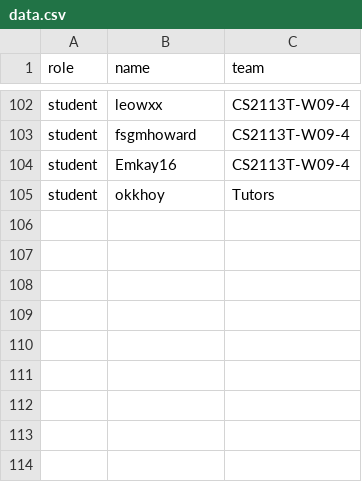
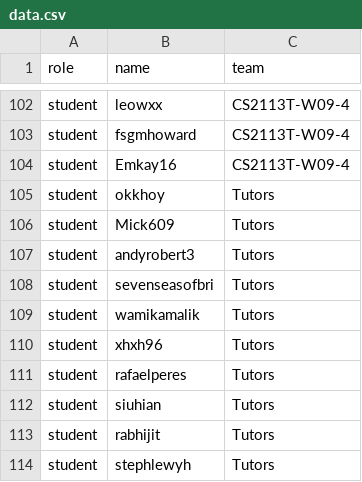
Before and after one commit to nus-cs2113-AY2021S2/alpha, a CSV file: data.csv, drawn as a sheet; only a part is shown, gaps mark what is left out; the diff names each change by its address in the sheet, - before the commit and + after, or states it on an @@ line.

Commit message:
Add tutors

```diff
--- a/data.csv
+++ b/data.csv
+row 106: student | Mick609 | Tutors
+row 107: student | andyrobert3 | Tutors
+row 108: student | sevenseasofbri | Tutors
+row 109: student | wamikamalik | Tutors
+row 110: student | xhxh96 | Tutors
+row 111: student | rafaelperes | Tutors
+row 112: student | siuhian | Tutors
+row 113: student | rabhijit | Tutors
+row 114: student | stephlewyh | Tutors
```
